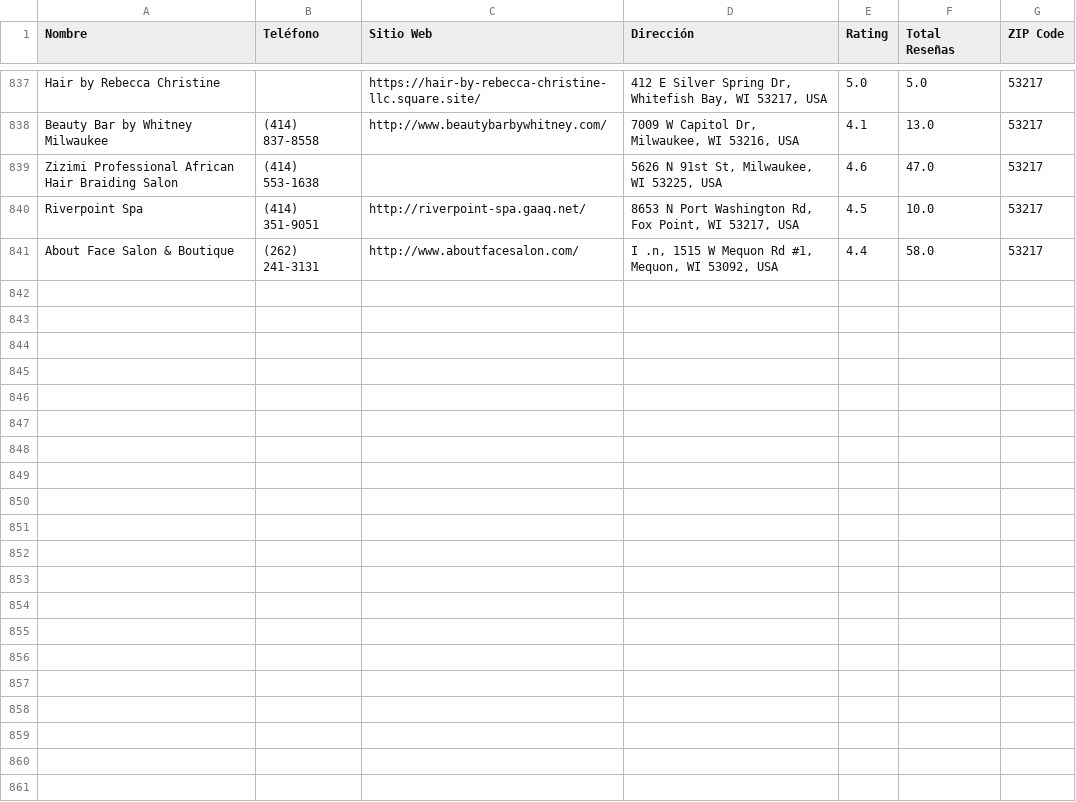
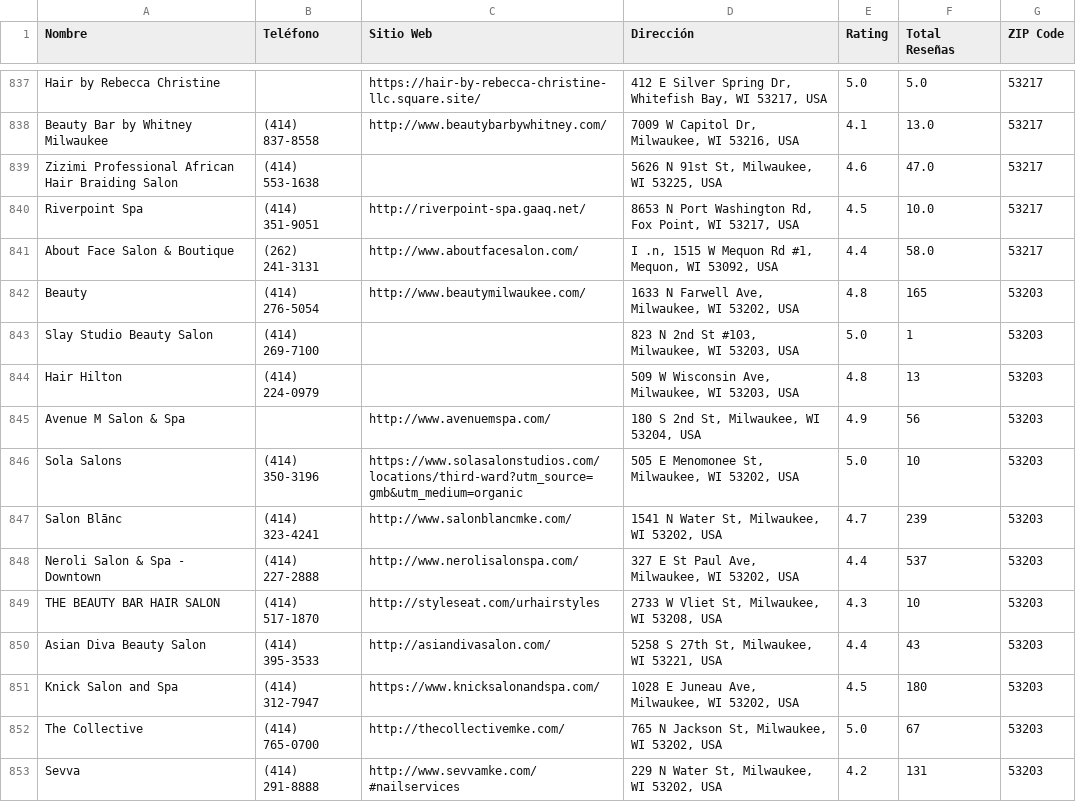
Before and after one commit to fmartinez-sketch/Codigos-US, a CSV file: reporte_acumulado.csv, drawn as a sheet; only a part is shown, gaps mark what is left out; the diff names each change by its address in the sheet, - before the commit and + after, or states it on an @@ line.

```diff
--- a/reporte_acumulado.csv
+++ b/reporte_acumulado.csv
+row 842: Beauty | (414) 276-5054 | http://www.beautymilwaukee.com/ | 1633 N Farwell Ave, Milwaukee, WI 53202, USA | 4.8 | 165 | 53203
+row 843: Slay Studio Beauty Salon | (414) 269-7100 |  | 823 N 2nd St #103, Milwaukee, WI 53203, USA | 5.0 | 1 | 53203
+row 844: Hair Hilton | (414) 224-0979 |  | 509 W Wisconsin Ave, Milwaukee, WI 53203, USA | 4.8 | 13 | 53203
+row 845: Avenue M Salon & Spa |  | http://www.avenuemspa.com/ | 180 S 2nd St, Milwaukee, WI 53204, USA | 4.9 | 56 | 53203
+row 846: Sola Salons | (414) 350-3196 | https://www.solasalonstudios.com/locations/third-ward?utm_source=gmb&utm_medium=organic | 505 E Menomonee St, Milwaukee, WI 53202, USA | 5.0 | 10 | 53203
+row 847: Salon Blānc | (414) 323-4241 | http://www.salonblancmke.com/ | 1541 N Water St, Milwaukee, WI 53202, USA | 4.7 | 239 | 53203
+row 848: Neroli Salon & Spa - Downtown | (414) 227-2888 | http://www.nerolisalonspa.com/ | 327 E St Paul Ave, Milwaukee, WI 53202, USA | 4.4 | 537 | 53203
+row 849: THE BEAUTY BAR HAIR SALON | (414) 517-1870 | http://styleseat.com/urhairstyles | 2733 W Vliet St, Milwaukee, WI 53208, USA | 4.3 | 10 | 53203
+row 850: Asian Diva Beauty Salon | (414) 395-3533 | http://asiandivasalon.com/ | 5258 S 27th St, Milwaukee, WI 53221, USA | 4.4 | 43 | 53203
+row 851: Knick Salon and Spa | (414) 312-7947 | https://www.knicksalonandspa.com/ | 1028 E Juneau Ave, Milwaukee, WI 53202, USA | 4.5 | 180 | 53203
+row 852: The Collective | (414) 765-0700 | http://thecollectivemke.com/ | 765 N Jackson St, Milwaukee, WI 53202, USA | 5.0 | 67 | 53203
+row 853: Sevva | (414) 291-8888 | http://www.sevvamke.com/#nailservices | 229 N Water St, Milwaukee, WI 53202, USA | 4.2 | 131 | 53203
```
Also changed, not shown: 1 other file.
